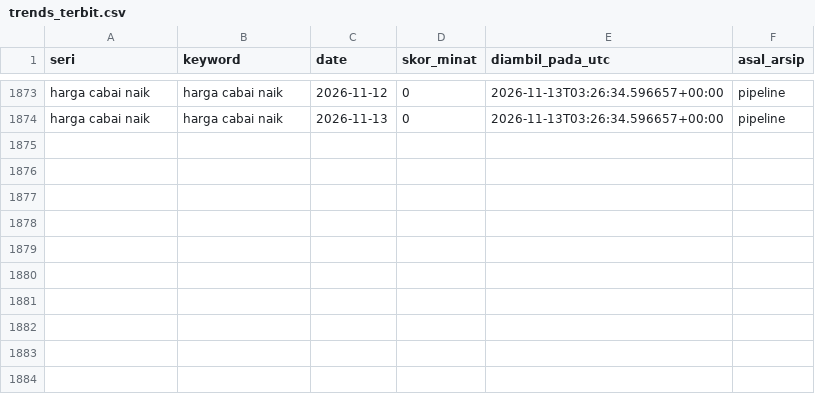
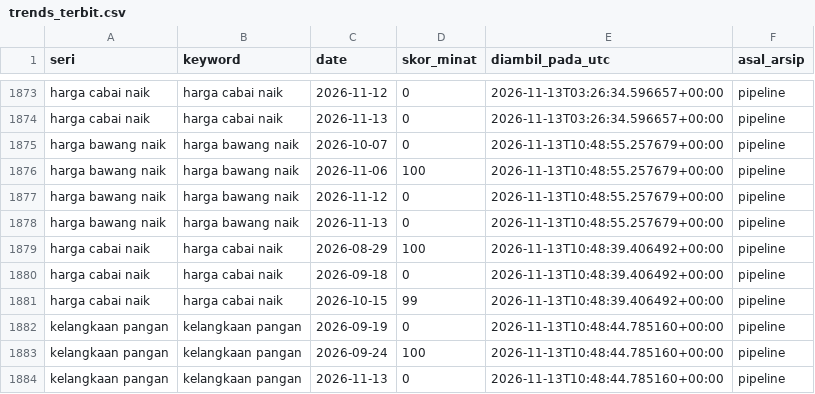
Before and after one commit to mrafiraamadhan/sigap-pangan-diy, a CSV file: data/arsip/trends_terbit.csv, drawn as a sheet; only a part is shown, gaps mark what is left out; the diff names each change by its address in the sheet, - before the commit and + after, or states it on an @@ line.

```diff
--- a/data/arsip/trends_terbit.csv
+++ b/data/arsip/trends_terbit.csv
+row 1875: harga bawang naik | harga bawang naik | 2026-10-07 | 0 | 2026-11-13T10:48:55.257679+00:00 | pipeline
+row 1876: harga bawang naik | harga bawang naik | 2026-11-06 | 100 | 2026-11-13T10:48:55.257679+00:00 | pipeline
+row 1877: harga bawang naik | harga bawang naik | 2026-11-12 | 0 | 2026-11-13T10:48:55.257679+00:00 | pipeline
+row 1878: harga bawang naik | harga bawang naik | 2026-11-13 | 0 | 2026-11-13T10:48:55.257679+00:00 | pipeline
+row 1879: harga cabai naik | harga cabai naik | 2026-08-29 | 100 | 2026-11-13T10:48:39.406492+00:00 | pipeline
+row 1880: harga cabai naik | harga cabai naik | 2026-09-18 | 0 | 2026-11-13T10:48:39.406492+00:00 | pipeline
+row 1881: harga cabai naik | harga cabai naik | 2026-10-15 | 99 | 2026-11-13T10:48:39.406492+00:00 | pipeline
+row 1882: kelangkaan pangan | kelangkaan pangan | 2026-09-19 | 0 | 2026-11-13T10:48:44.785160+00:00 | pipeline
+row 1883: kelangkaan pangan | kelangkaan pangan | 2026-09-24 | 100 | 2026-11-13T10:48:44.785160+00:00 | pipeline
+row 1884: kelangkaan pangan | kelangkaan pangan | 2026-11-13 | 0 | 2026-11-13T10:48:44.785160+00:00 | pipeline
```
Also changed, not shown: data/arsip/log_cadangan.csv, data/arsip/log_cek_sumber.csv, 23 other files.
